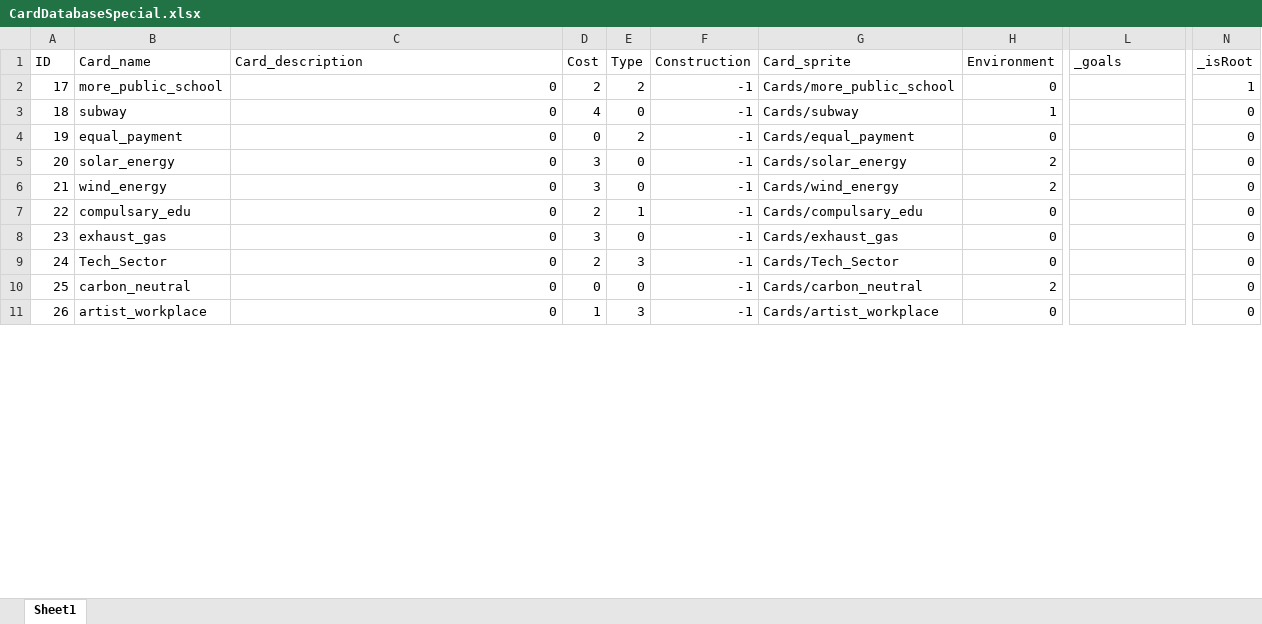
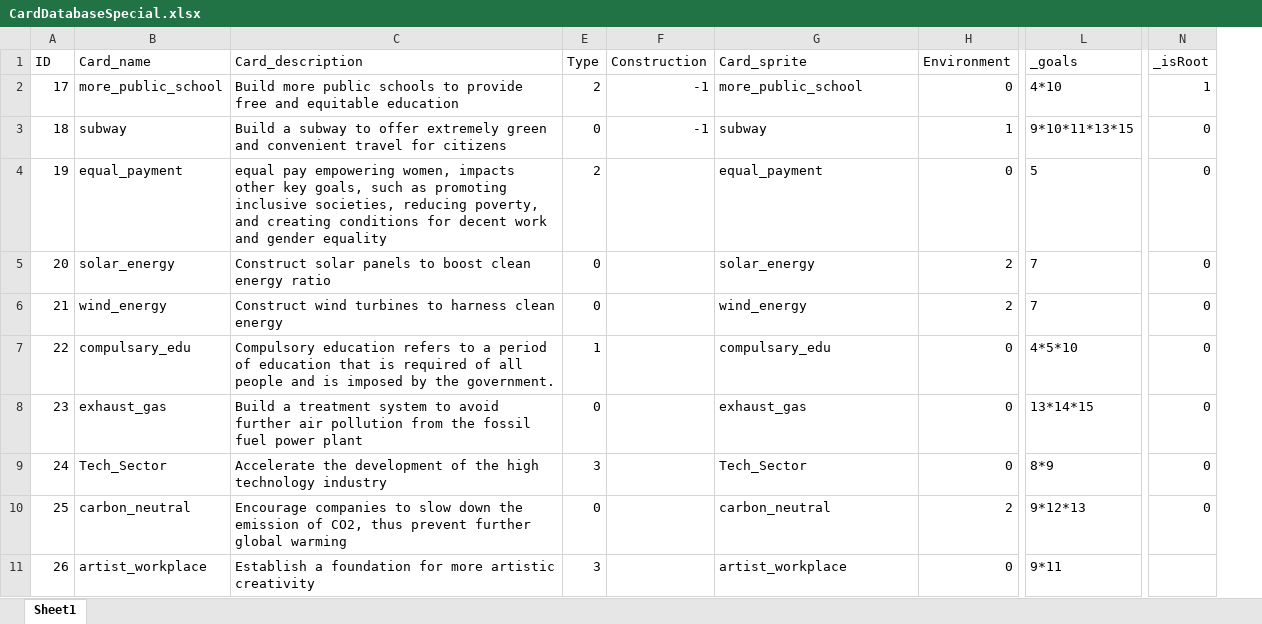
Before and after one commit to wuqiujie/Sus-Dev, an Excel workbook: SusDev/Assets/Resources/CardDatabaseSpecial.xlsx, sheet Sheet1, drawn as a sheet; only a part is shown, gaps mark what is left out; values as stored, in another font and other column widths than the file's, no borders; charts and pictures not drawn; the diff covers the shown part only; the diff names each change by its address in the sheet, - before the commit and + after, or states it on an @@ line.

```diff
--- a/SusDev/Assets/Resources/CardDatabaseSpecial.xlsx (sheet Sheet1)
+++ b/SusDev/Assets/Resources/CardDatabaseSpecial.xlsx (sheet Sheet1)
@@ column D (Cost) hidden, rows 2-11: 2 | 4 | 0 | 3 | 3 | 2 | 3 | 2 | 0 | 1 @@
-C2 (Card_description): 0
+C2 (Card_description): Build more public schools to provide free and equitable education
-G2 (Card_sprite): Cards/more_public_school
+G2 (Card_sprite): more_public_school
-L2 (_goals): (empty)
+L2 (_goals): 4*10
-C3 (Card_description): 0
+C3 (Card_description): Build a subway to offer extremely green and convenient travel for citizens
-G3 (Card_sprite): Cards/subway
+G3 (Card_sprite): subway
-L3 (_goals): (empty)
+L3 (_goals): 9*10*11*13*15
-C4 (Card_description): 0
+C4 (Card_description): equal pay empowering women, impacts other key goals, such as promoting inclusive societies, reducing poverty, and creating conditions for decent work and gender equality
-F4:F11 (Construction): -1
+F4:F11 (Construction): (empty)
-G4 (Card_sprite): Cards/equal_payment
+G4 (Card_sprite): equal_payment
-L4 (_goals): (empty)
+L4 (_goals): 5
-C5 (Card_description): 0
+C5 (Card_description): Construct solar panels to boost clean energy ratio
-G5 (Card_sprite): Cards/solar_energy
+G5 (Card_sprite): solar_energy
-L5:L6 (_goals): (empty)
+L5:L6 (_goals): 7
-C6 (Card_description): 0
+C6 (Card_description): Construct wind turbines to harness clean energy
-G6 (Card_sprite): Cards/wind_energy
+G6 (Card_sprite): wind_energy
-C7 (Card_description): 0
+C7 (Card_description): Compulsory education refers to a period of education that is required of all people and is imposed by the government.
-G7 (Card_sprite): Cards/compulsary_edu
+G7 (Card_sprite): compulsary_edu
-L7 (_goals): (empty)
+L7 (_goals): 4*5*10
-C8 (Card_description): 0
+C8 (Card_description): Build a treatment system to avoid further air pollution from the fossil fuel power plant
-G8 (Card_sprite): Cards/exhaust_gas
+G8 (Card_sprite): exhaust_gas
-L8 (_goals): (empty)
+L8 (_goals): 13*14*15
-C9 (Card_description): 0
+C9 (Card_description): Accelerate the development of the high technology industry
-G9 (Card_sprite): Cards/Tech_Sector
+G9 (Card_sprite): Tech_Sector
-L9 (_goals): (empty)
+L9 (_goals): 8*9
-C10 (Card_description): 0
+C10 (Card_description): Encourage companies to slow down the emission of CO2, thus prevent further global warming
-G10 (Card_sprite): Cards/carbon_neutral
+G10 (Card_sprite): carbon_neutral
-L10 (_goals): (empty)
+L10 (_goals): 9*12*13
-C11 (Card_description): 0
+C11 (Card_description): Establish a foundation for more artistic creativity
-G11 (Card_sprite): Cards/artist_workplace
+G11 (Card_sprite): artist_workplace
-L11 (_goals): (empty)
+L11 (_goals): 9*11
-N11 (_isRoot): 0
+N11 (_isRoot): (empty)
```
Also changed, not shown: 44 edited cells elsewhere in this sheet, charts or pictures, SusDev/Assets/Resources/CardDatabase.xlsx, 12 other files.
